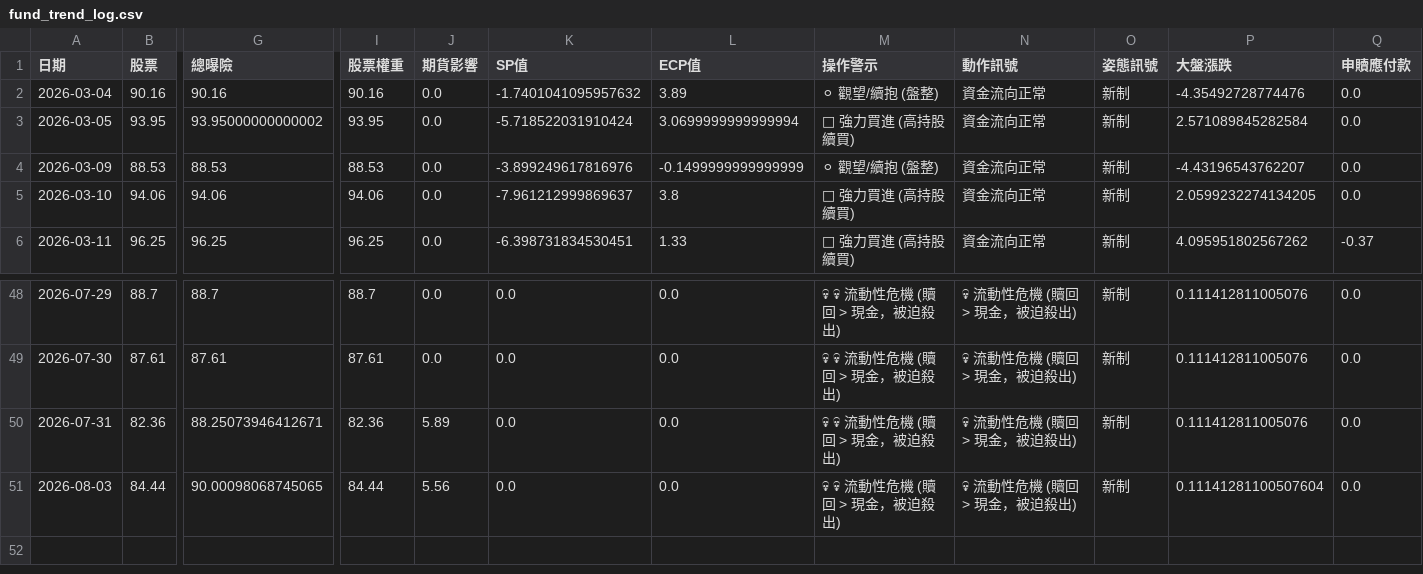
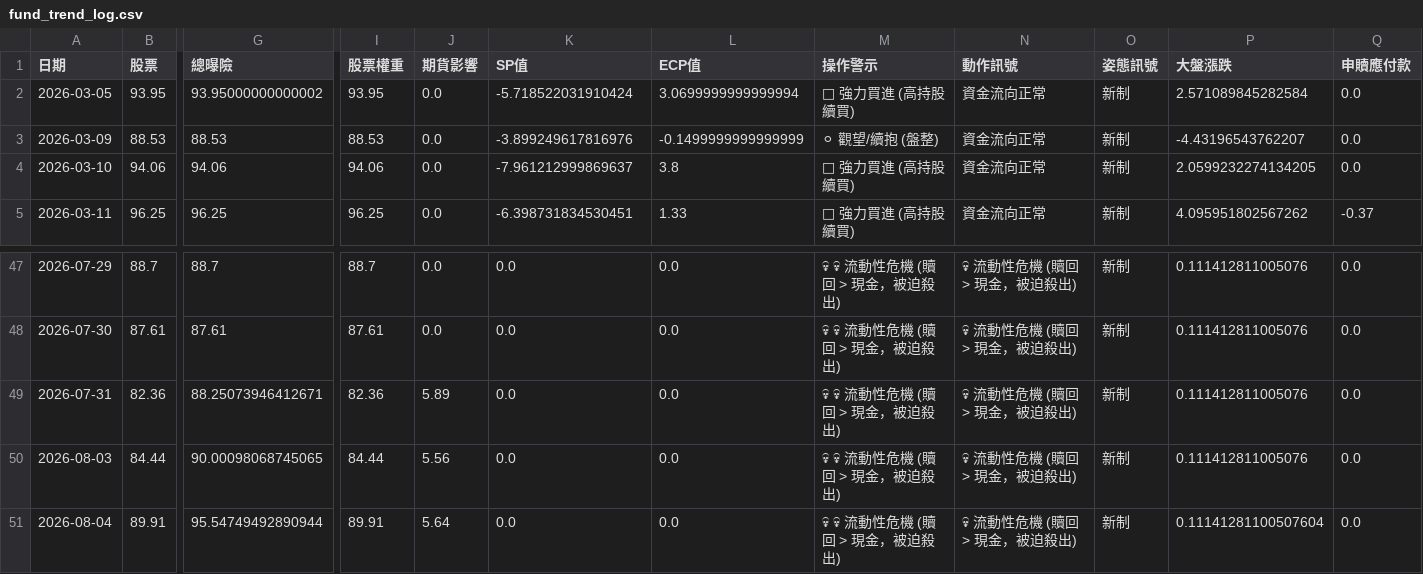
Before and after one commit to KeaneCloud/Stock-Assistant, a CSV file: src/strategies/00981A/fund_trend_log.csv, drawn as a sheet; only a part is shown, gaps mark what is left out; removed rows and columns are numbered as before the commit, all else as after; rows hold the shown columns only; the diff names each change by its address in the sheet, - before the commit and + after, or states it on an @@ line.

```diff
--- a/src/strategies/00981A/fund_trend_log.csv
+++ b/src/strategies/00981A/fund_trend_log.csv
-row 2: 2026-03-04 | 90.16 | 90.16 | 90.16 | 0.0 | -1.7401041095957632 | 3.89 | ⚪ 觀望/續抱 (盤整) | 資金流向正常 | 新制 | -4.35492728774476 | 0.0
-P50 (大盤漲跌): 0.11141281100507604
+P50 (大盤漲跌): 0.111412811005076
+row 51: 2026-08-04 | 89.91 | 95.54749492890944 | 89.91 | 5.64 | 0.0 | 0.0 | 💀 💀 流動性危機 (贖回 > 現金，被迫殺出) | 💀 流動性危機 (贖回 > 現金，被迫殺出) | 新制 | 0.11141281100507604 | 0.0
```
Also changed, not shown: src/strategies/00981A/fund_holdings_history.csv.
